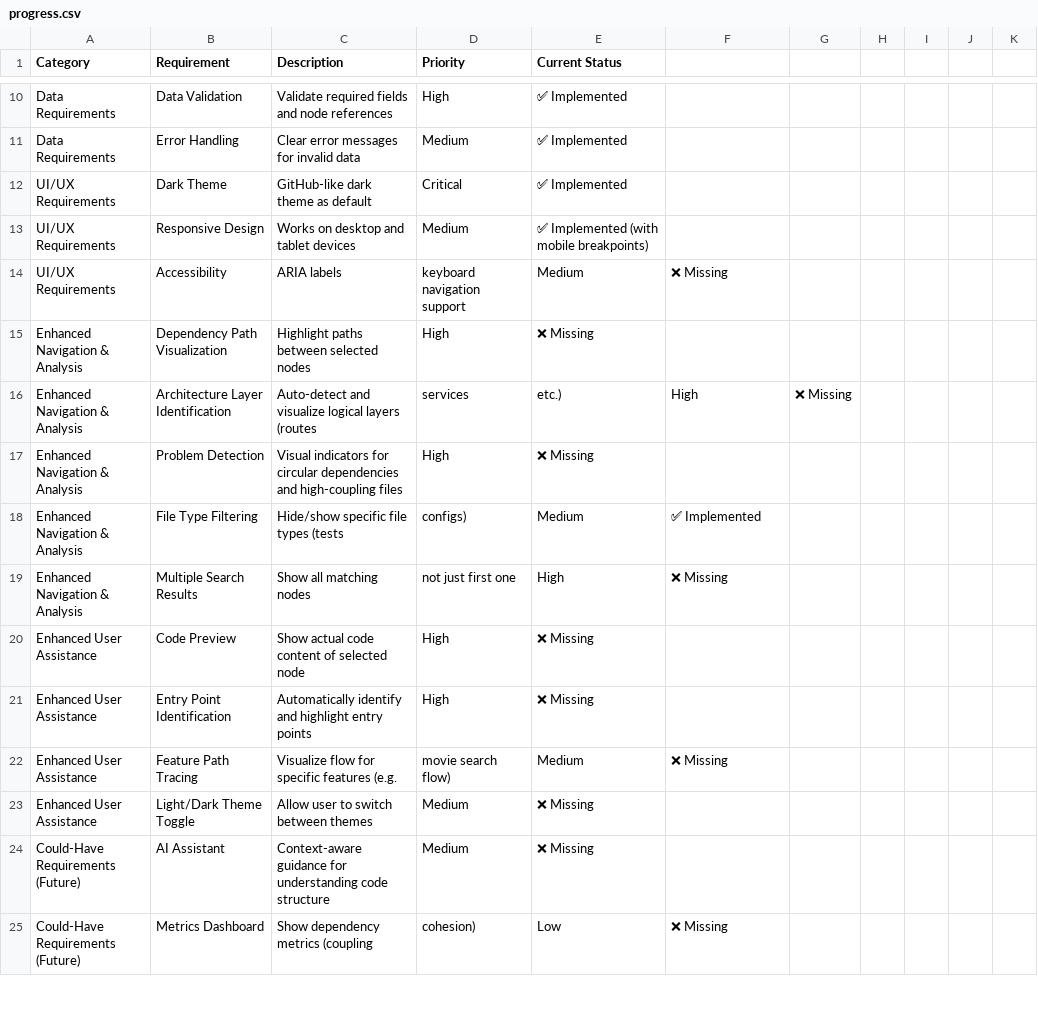
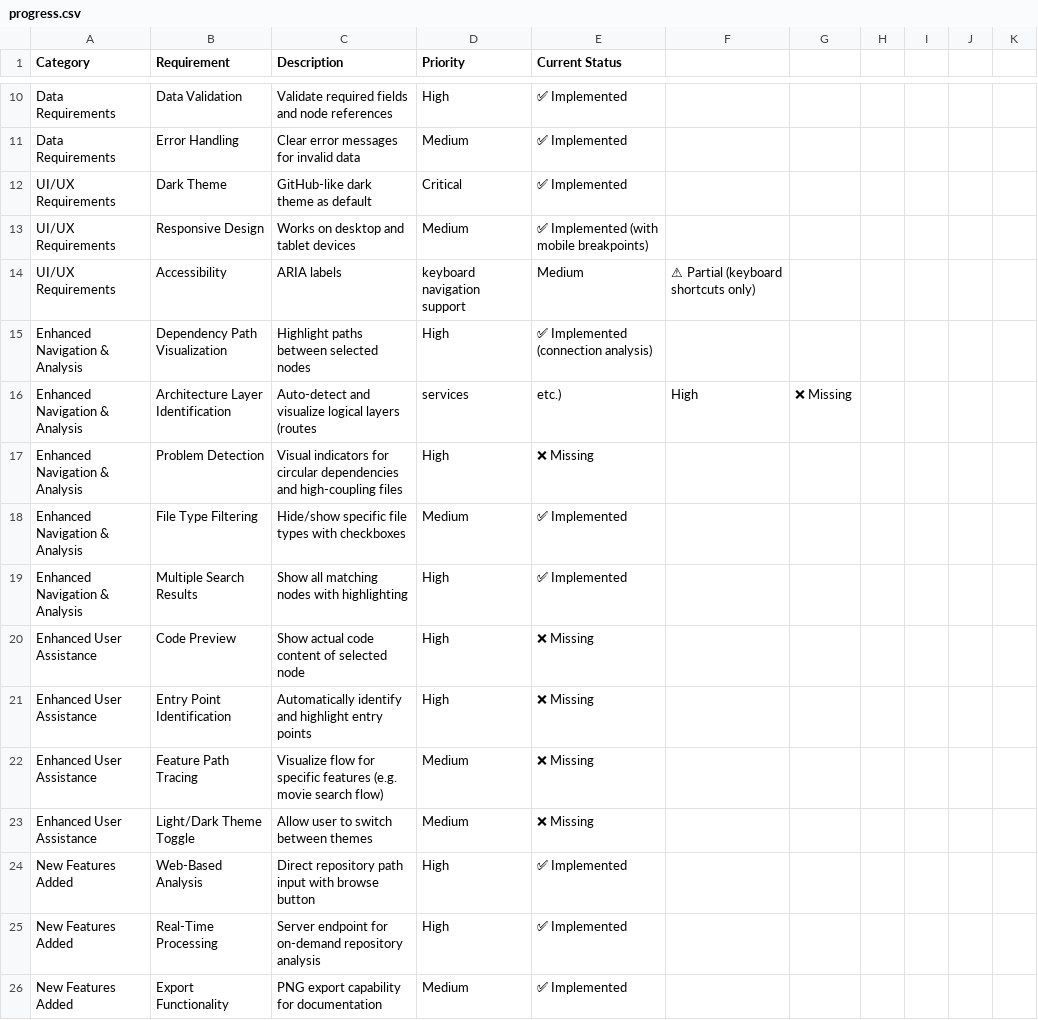
Before and after one commit to omar251/repo_graph, a CSV file: progress.csv, drawn as a sheet; only a part is shown, gaps mark what is left out; the shorter side is filled out with more unchanged rows; the diff covers the shown part only; the diff names each change by its address in the sheet, - before the commit and + after, or states it on an @@ line.

Commit message:
feat: Add dependency graph viewer with search functionality
- Created a new HTML file for the Dependency Graph Viewer with a complete layout and styling.
- Implemented a search feature for nodes, allowing users to filter and focus on specific nodes in the graph.
- Added keyboard shortcut (Ctrl+F) to quickly focus on the search input.
- Enhanced the user interface with loading indicators, status messages, and improved node detail display.
- Integrated sample data loading for demonstration purposes.

```diff
--- a/progress.csv
+++ b/progress.csv
-F14: ❌ Missing
+F14: ⚠ Partial (keyboard shortcuts only)
-E15 (Current Status): ❌ Missing
+E15 (Current Status): ✅ Implemented (connection analysis)
-C18 (Description): Hide/show specific file types (tests
+C18 (Description): Hide/show specific file types with checkboxes
-D18 (Priority): configs)
+D18 (Priority): Medium
-E18 (Current Status): Medium
+E18 (Current Status): ✅ Implemented
-F18: ✅ Implemented
+F18: (empty)
-C19 (Description): Show all matching nodes
+C19 (Description): Show all matching nodes with highlighting
-D19 (Priority): not just first one
+D19 (Priority): High
-E19 (Current Status): High
+E19 (Current Status): ✅ Implemented
-F19: ❌ Missing
+F19: (empty)
-C22 (Description): …features (e.g.
+C22 (Description): …features (e.g. movie search flow)
-D22 (Priority): movie search flow)
+D22 (Priority): Medium
-E22 (Current Status): Medium
+E22 (Current Status): ❌ Missing
-F22: ❌ Missing
+F22: (empty)
+row 24: New Features Added | Web-Based Analysis | Direct repository path input with browse button | High | ✅ Implemented
+row 25: New Features Added | Real-Time Processing | Server endpoint for on-demand repository analysis | High | ✅ Implemented
+row 26: New Features Added | Export Functionality | PNG export capability for documentation | Medium | ✅ Implemented
```
Also changed, not shown: 10 added rows and 2 edited cells elsewhere in this file, 4 other files.
